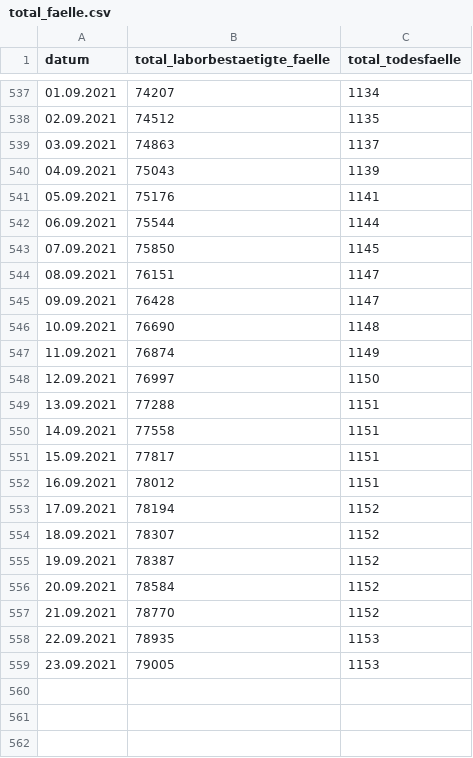
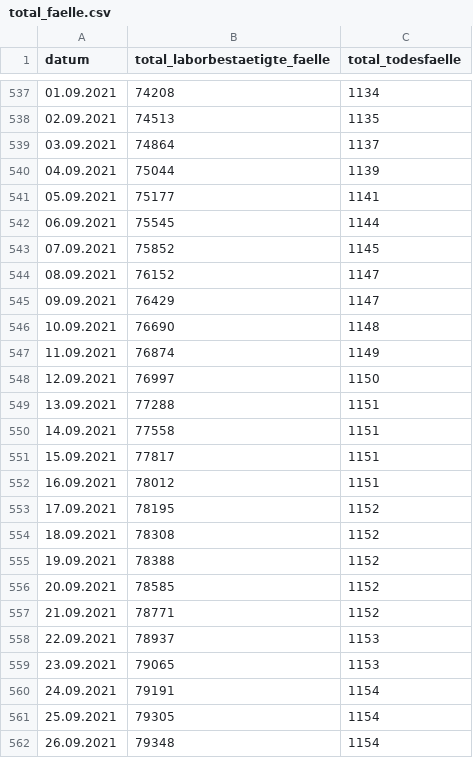
Before and after one commit to openDataBE/covid19Data, a CSV file: total_faelle.csv, drawn as a sheet; only a part is shown, gaps mark what is left out; the diff covers the shown part only.

Commit message:
Automatic commit of total_faelle.csv

```diff
--- a/total_faelle.csv
+++ b/total_faelle.csv
@@ -537,10 +537,10 @@
-"01.09.2021","74207","1134"
-"02.09.2021","74512","1135"
-"03.09.2021","74863","1137"
-"04.09.2021","75043","1139"
-"05.09.2021","75176","1141"
-"06.09.2021","75544","1144"
-"07.09.2021","75850","1145"
-"08.09.2021","76151","1147"
-"09.09.2021","76428","1147"
+"01.09.2021","74208","1134"
+"02.09.2021","74513","1135"
+"03.09.2021","74864","1137"
+"04.09.2021","75044","1139"
+"05.09.2021","75177","1141"
+"06.09.2021","75545","1144"
+"07.09.2021","75852","1145"
+"08.09.2021","76152","1147"
+"09.09.2021","76429","1147"
 "10.09.2021","76690","1148"
@@ -552,8 +552,11 @@
 "16.09.2021","78012","1151"
-"17.09.2021","78194","1152"
-"18.09.2021","78307","1152"
-"19.09.2021","78387","1152"
-"20.09.2021","78584","1152"
-"21.09.2021","78770","1152"
-"22.09.2021","78935","1153"
-"23.09.2021","79005","1153"
+"17.09.2021","78195","1152"
+"18.09.2021","78308","1152"
+"19.09.2021","78388","1152"
+"20.09.2021","78585","1152"
+"21.09.2021","78771","1152"
+"22.09.2021","78937","1153"
+"23.09.2021","79065","1153"
+"24.09.2021","79191","1154"
+"25.09.2021","79305","1154"
+"26.09.2021","79348","1154"
```
Also changed, not shown: 27 edited cells elsewhere in this file.
